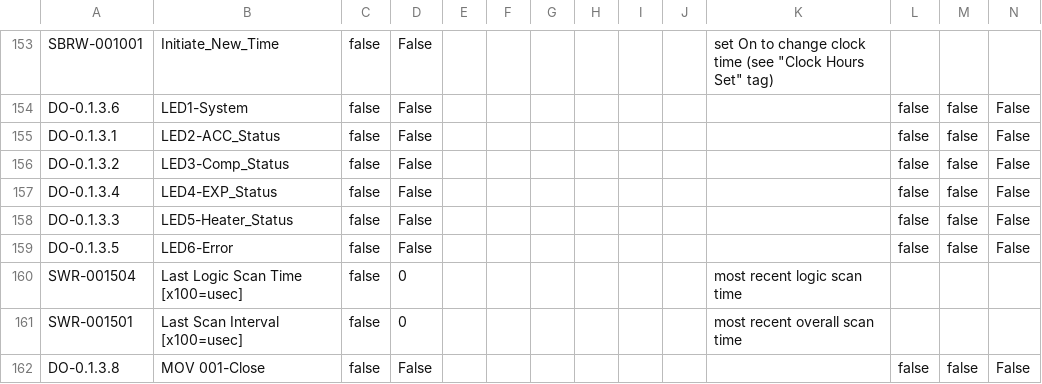
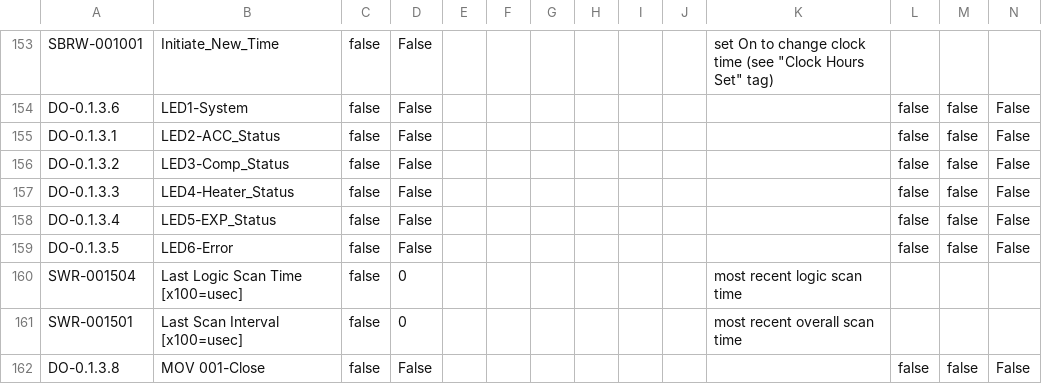
Before and after one commit to tuxx0rz/PLC-St-Louis, a CSV file: STLPJ1_Basic.csv, drawn as a sheet; only a part is shown, gaps mark what is left out.

```diff
--- a/STLPJ1_Basic.csv
+++ b/STLPJ1_Basic.csv
@@ -156,4 +156,4 @@ DO-0.1.3.1,"LED2-ACC_Status",false,"False",,,,,,,,false,false,"False",
 DO-0.1.3.2,"LED3-Comp_Status",false,"False",,,,,,,,false,false,"False",
-DO-0.1.3.4,"LED4-EXP_Status",false,"False",,,,,,,,false,false,"False",
-DO-0.1.3.3,"LED5-Heater_Status",false,"False",,,,,,,,false,false,"False",
+DO-0.1.3.3,"LED4-Heater_Status",false,"False",,,,,,,,false,false,"False",
+DO-0.1.3.4,"LED5-EXP_Status",false,"False",,,,,,,,false,false,"False",
 DO-0.1.3.5,"LED6-Error",false,"False",,,,,,,,false,false,"False",
```
Also changed, not shown: STLPJ1_Extended.csv, 1 other file.
